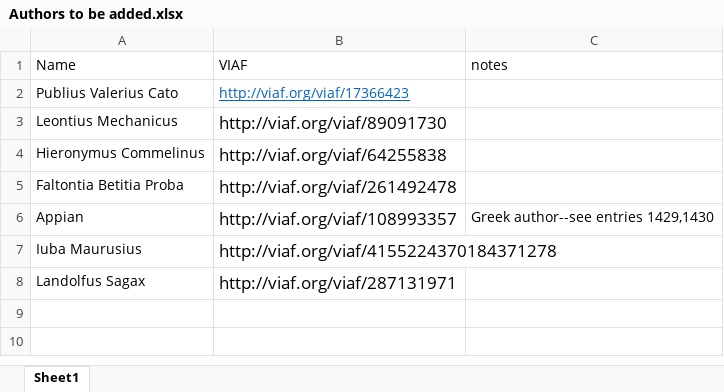
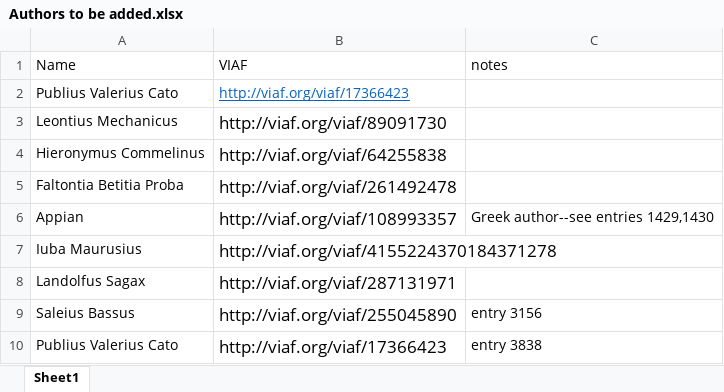
Before and after one commit to DigitalLatin/engelmann, an Excel workbook: Authors to be added.xlsx, sheet Sheet1, drawn as a sheet; values as stored, in another font and other column widths than the file's, no borders; the diff names each change by its address in the sheet, - before the commit and + after, or states it on an @@ line.

Commit message:
added all named authors

```diff
--- a/Authors to be added.xlsx (sheet Sheet1)
+++ b/Authors to be added.xlsx (sheet Sheet1)
+row 9: Saleius Bassus | http://viaf.org/viaf/255045890 | entry 3156
+row 10: Publius Valerius Cato | http://viaf.org/viaf/17366423 | entry 3838
```
Also changed, not shown: 1 other file.
